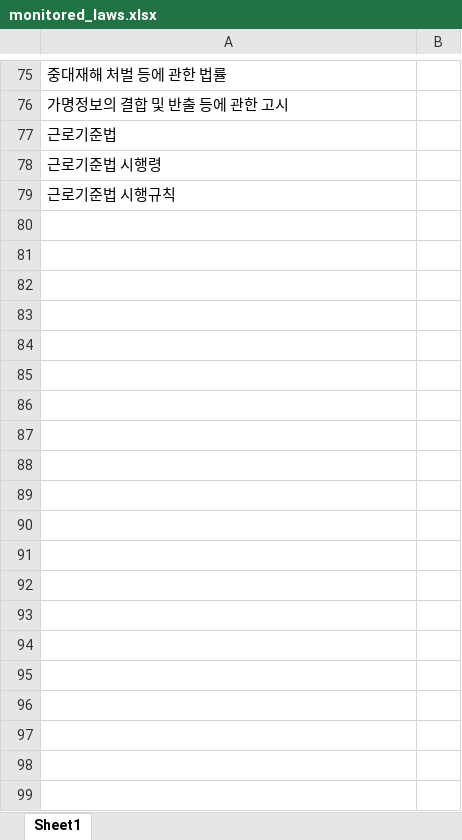
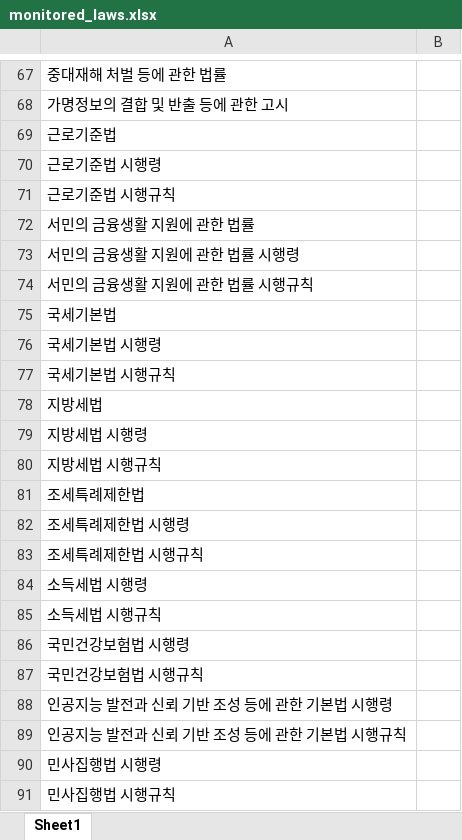
Before and after one commit to nss133/auto_law_change, an Excel workbook: data/monitored_laws.xlsx, sheet Sheet1, drawn as a sheet; only a part is shown, gaps mark what is left out; values as stored, in another font and other column widths than the file's, no borders; the diff covers the shown part only; the diff names each change by its address in the sheet, - before the commit and + after, or states it on an @@ line.

```diff
--- a/data/monitored_laws.xlsx (sheet Sheet1)
+++ b/data/monitored_laws.xlsx (sheet Sheet1)
+row 72: 서민의 금융생활 지원에 관한 법률
+row 73: 서민의 금융생활 지원에 관한 법률 시행령
+row 74: 서민의 금융생활 지원에 관한 법률 시행규칙
+row 75: 국세기본법
+row 76: 국세기본법 시행령
+row 77: 국세기본법 시행규칙
+row 78: 지방세법
+row 79: 지방세법 시행령
+row 80: 지방세법 시행규칙
+row 81: 조세특례제한법
+row 82: 조세특례제한법 시행령
+row 83: 조세특례제한법 시행규칙
+row 84: 소득세법 시행령
+row 85: 소득세법 시행규칙
+row 86: 국민건강보험법 시행령
+row 87: 국민건강보험법 시행규칙
+row 88: 인공지능 발전과 신뢰 기반 조성 등에 관한 기본법 시행령
+row 89: 인공지능 발전과 신뢰 기반 조성 등에 관한 기본법 시행규칙
+row 90: 민사집행법 시행령
+row 91: 민사집행법 시행규칙
```
Also changed, not shown: 78 added rows and 8 removed rows elsewhere in this sheet.
